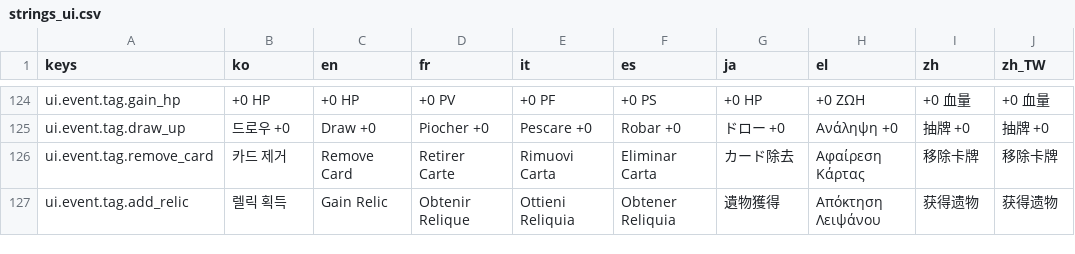
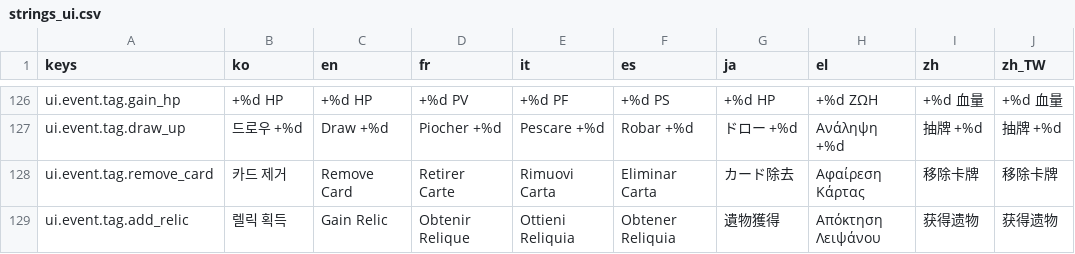
Before and after one commit to l980l/stsl, a CSV file: resources/translations/strings_ui.csv, drawn as a sheet; only a part is shown, gaps mark what is left out; addresses are those after the commit; the diff covers the shown part only; the diff names each change by its address in the sheet, - before the commit and + after, or states it on an @@ line.

```diff
--- a/resources/translations/strings_ui.csv
+++ b/resources/translations/strings_ui.csv
-B126 (ko): +0 HP
+B126 (ko): +%d HP
-C126 (en): +0 HP
+C126 (en): +%d HP
-D126 (fr): +0 PV
+D126 (fr): +%d PV
-E126 (it): +0 PF
+E126 (it): +%d PF
-F126 (es): +0 PS
+F126 (es): +%d PS
-G126 (ja): +0 HP
+G126 (ja): +%d HP
-H126 (el): +0 ΖΩΗ
+H126 (el): +%d ΖΩΗ
-I126 (zh): +0 血量
+I126 (zh): +%d 血量
-J126 (zh_TW): +0 血量
+J126 (zh_TW): +%d 血量
-B127 (ko): 드로우 +0
+B127 (ko): 드로우 +%d
-C127 (en): Draw +0
+C127 (en): Draw +%d
-D127 (fr): Piocher +0
+D127 (fr): Piocher +%d
-E127 (it): Pescare +0
+E127 (it): Pescare +%d
-F127 (es): Robar +0
+F127 (es): Robar +%d
-G127 (ja): ドロー +0
+G127 (ja): ドロー +%d
-H127 (el): Ανάληψη +0
+H127 (el): Ανάληψη +%d
-I127 (zh): 抽牌 +0
+I127 (zh): 抽牌 +%d
-J127 (zh_TW): 抽牌 +0
+J127 (zh_TW): 抽牌 +%d
```
Also changed, not shown: 2 added rows and 27 edited cells elsewhere in this file, resources/translations/strings_card.csv, 9 other files.
